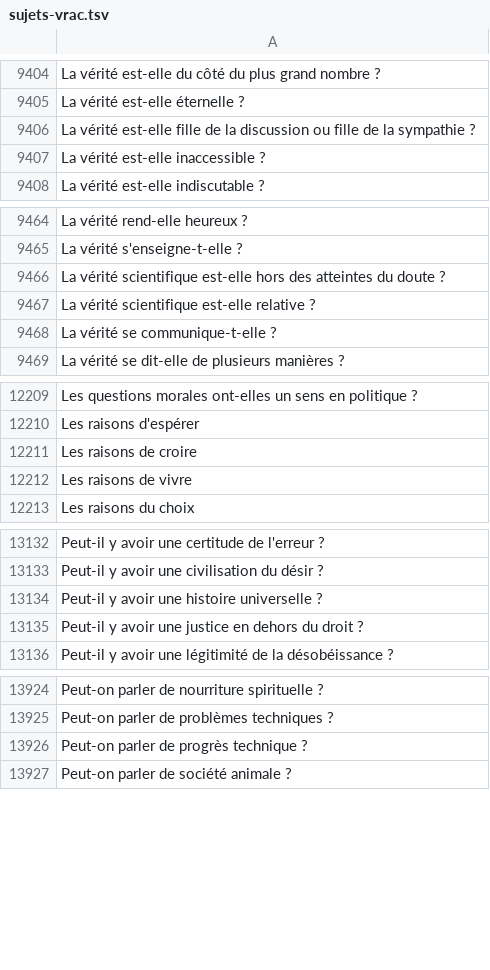
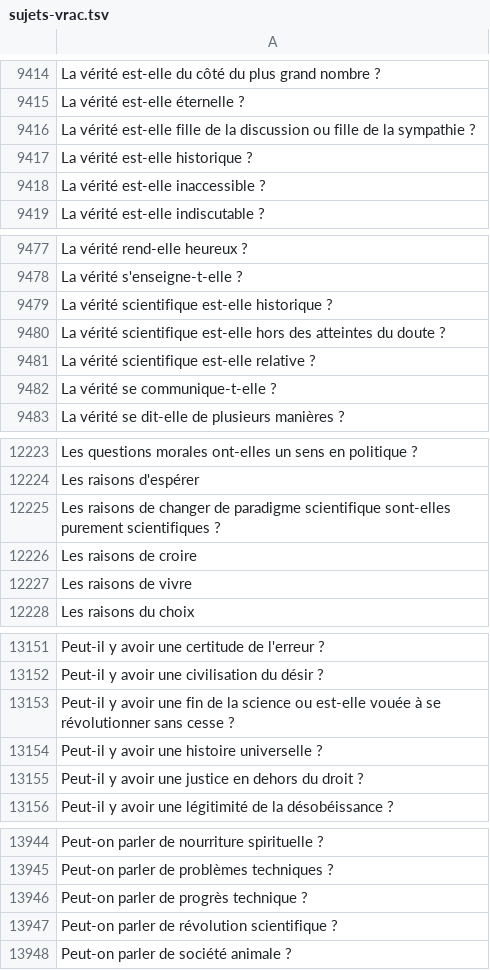
Before and after one commit to eyssette/sujets-philosophie, a TSV file: data/sujets-vrac.tsv, drawn as a sheet; only a part is shown, gaps mark what is left out; the diff covers the shown part only.

Commit message:
Update sujets-vrac.tsv
Ajout de sujets sur la science, les révolutions scientifiques

```diff
--- a/data/sujets-vrac.tsv
+++ b/data/sujets-vrac.tsv
@@ -9406,2 +9416,3 @@ La vérité est-elle éternelle ?
 La vérité est-elle fille de la discussion ou fille de la sympathie ?
+La vérité est-elle historique ?
 La vérité est-elle inaccessible ?
@@ -9465,2 +9478,3 @@ La vérité rend-elle heureux ?
 La vérité s'enseigne-t-elle ?
+La vérité scientifique est-elle historique ?
 La vérité scientifique est-elle hors des atteintes du doute ?
@@ -12210,2 +12224,3 @@ Les questions morales ont-elles un sens en politique ?
 Les raisons d'espérer
+Les raisons de changer de paradigme scientifique sont-elles purement scientifiques ?
 Les raisons de croire
@@ -13133,2 +13152,3 @@ Peut-il y avoir une certitude de l'erreur ?
 Peut-il y avoir une civilisation du désir ?
+Peut-il y avoir une fin de la science ou est-elle vouée à se révolutionner sans cesse ?
 Peut-il y avoir une histoire universelle ?
@@ -13926,2 +13946,3 @@ Peut-on parler de problèmes techniques ?
 Peut-on parler de progrès technique ?
+Peut-on parler de révolution scientifique ?
 Peut-on parler de société animale ?
```
Also changed, not shown: 17 added rows elsewhere in this file.
